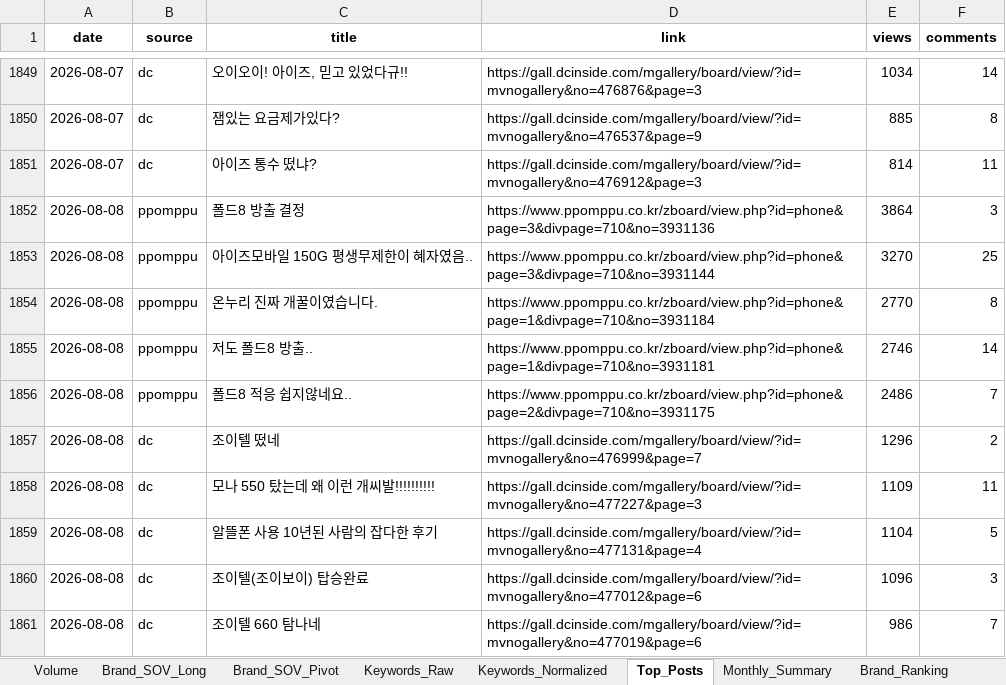
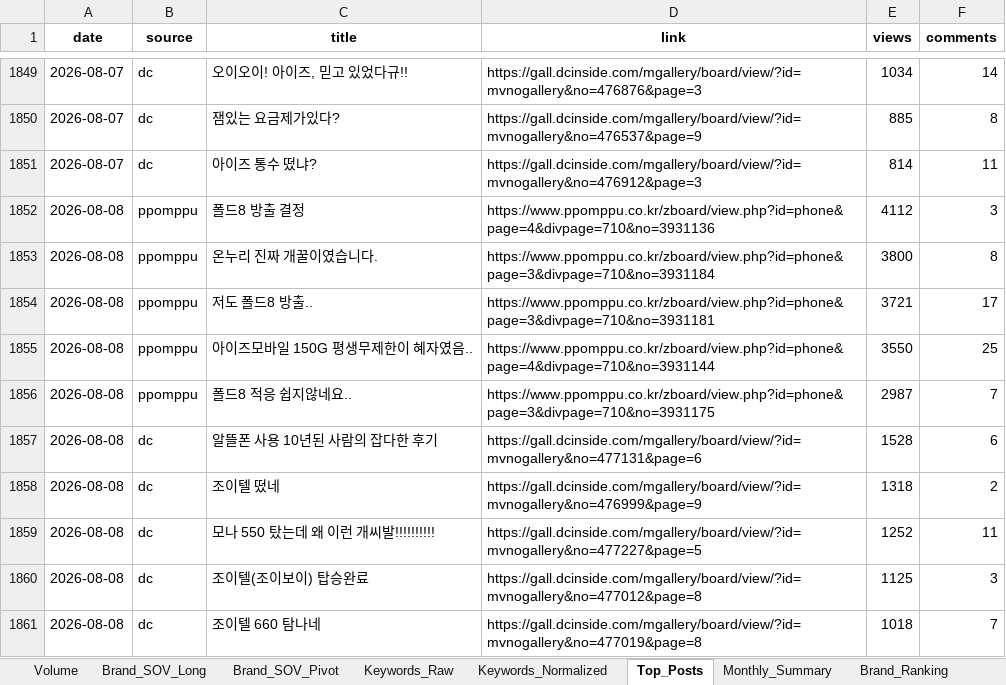
Before and after one commit to rodolfochoi911-lgtm/mvno-market-monitor, an Excel workbook: data/dashboard_history.xlsx, sheet Top_Posts, drawn as a sheet; only a part is shown, gaps mark what is left out; values as stored, in another font and other column widths than the file's, no borders; removed rows and columns are numbered as before the commit, all else as after; the diff names each change by its address in the sheet, - before the commit and + after, or states it on an @@ line.

```diff
--- a/data/dashboard_history.xlsx (sheet Top_Posts)
+++ b/data/dashboard_history.xlsx (sheet Top_Posts)
-D1852 (link): https://www.ppomppu.co.kr/zboard/view.php?id=phone&page=3&divpage=710&no=3931136
+D1852 (link): https://www.ppomppu.co.kr/zboard/view.php?id=phone&page=4&divpage=710&no=3931136
-E1852 (views): 3864
+E1852 (views): 4112
-row 1853: 2026-08-08 | ppomppu | 아이즈모바일 150G 평생무제한이 혜자였음.. | https://www.ppomppu.co.kr/zboard/view.php?id=phone&page=3&divpage=710&no=3931144 | 3270 | 25
-D1853 (link): https://www.ppomppu.co.kr/zboard/view.php?id=phone&page=1&divpage=710&no=3931184
+D1853 (link): https://www.ppomppu.co.kr/zboard/view.php?id=phone&page=3&divpage=710&no=3931184
-E1853 (views): 2770
+E1853 (views): 3800
-D1854 (link): https://www.ppomppu.co.kr/zboard/view.php?id=phone&page=1&divpage=710&no=3931181
+D1854 (link): https://www.ppomppu.co.kr/zboard/view.php?id=phone&page=3&divpage=710&no=3931181
-E1854 (views): 2746
+E1854 (views): 3721
-F1854 (comments): 14
+F1854 (comments): 17
+row 1855: 2026-08-08 | ppomppu | 아이즈모바일 150G 평생무제한이 혜자였음.. | https://www.ppomppu.co.kr/zboard/view.php?id=phone&page=4&divpage=710&no=3931144 | 3550 | 25
-D1856 (link): https://www.ppomppu.co.kr/zboard/view.php?id=phone&page=2&divpage=710&no=3931175
+D1856 (link): https://www.ppomppu.co.kr/zboard/view.php?id=phone&page=3&divpage=710&no=3931175
-E1856 (views): 2486
+E1856 (views): 2987
+row 1857: 2026-08-08 | dc | 알뜰폰 사용 10년된 사람의 잡다한 후기 | https://gall.dcinside.com/mgallery/board/view/?id=mvnogallery&no=477131&page=6 | 1528 | 6
-D1858 (link): https://gall.dcinside.com/mgallery/board/view/?id=mvnogallery&no=476999&page=7
+D1858 (link): https://gall.dcinside.com/mgallery/board/view/?id=mvnogallery&no=476999&page=9
-E1858 (views): 1296
+E1858 (views): 1318
-D1859 (link): https://gall.dcinside.com/mgallery/board/view/?id=mvnogallery&no=477227&page=3
+D1859 (link): https://gall.dcinside.com/mgallery/board/view/?id=mvnogallery&no=477227&page=5
-E1859 (views): 1109
+E1859 (views): 1252
-row 1859: 2026-08-08 | dc | 알뜰폰 사용 10년된 사람의 잡다한 후기 | https://gall.dcinside.com/mgallery/board/view/?id=mvnogallery&no=477131&page=4 | 1104 | 5
-D1860 (link): https://gall.dcinside.com/mgallery/board/view/?id=mvnogallery&no=477012&page=6
+D1860 (link): https://gall.dcinside.com/mgallery/board/view/?id=mvnogallery&no=477012&page=8
-E1860 (views): 1096
+E1860 (views): 1125
-D1861 (link): https://gall.dcinside.com/mgallery/board/view/?id=mvnogallery&no=477019&page=6
+D1861 (link): https://gall.dcinside.com/mgallery/board/view/?id=mvnogallery&no=477019&page=8
-E1861 (views): 986
+E1861 (views): 1018
```
Also changed, not shown: sheet Monthly_Summary, sheet Volume, sheet Weekly_Trend.
